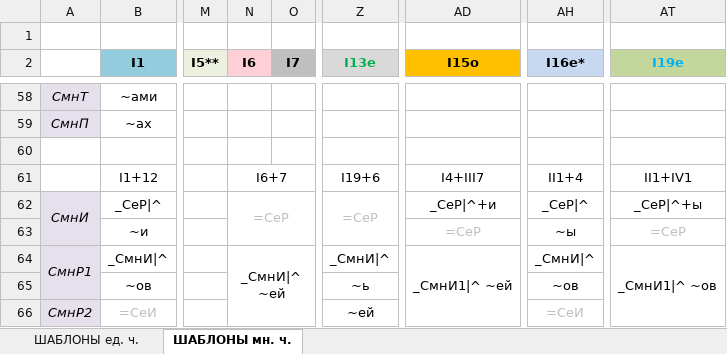
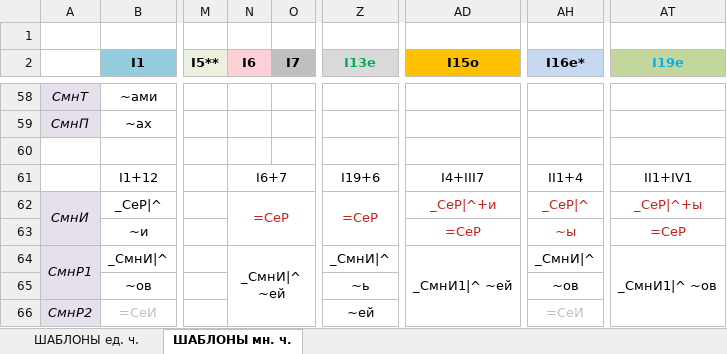
Before and after one commit to Aleksey-Voko/Flexer, an Excel workbook: nouns/Шаблоны СУЩЕСТВИТЕЛЬНОЕ.xlsx, sheet ШАБЛОНЫ мн. ч., drawn as a sheet; only a part is shown, gaps mark what is left out; values as stored, in another font and other column widths than the file's, no borders; the diff names each change by its address in the sheet, - before the commit and + after, or states it on an @@ line.

Commit message:
Fixed nouns plural forms

```diff
--- a/nouns/Шаблоны СУЩЕСТВИТЕЛЬНОЕ.xlsx (sheet ШАБЛОНЫ мн. ч.)
+++ b/nouns/Шаблоны СУЩЕСТВИТЕЛЬНОЕ.xlsx (sheet ШАБЛОНЫ мн. ч.)
-N62 text colour: #BFBFBF
+N62 text colour: #C9211E
-Z62 text colour: #BFBFBF
+Z62 text colour: #C9211E
-AD62 text colour: black
+AD62 text colour: #C9211E
-AH62:AH63 text colour: black
+AH62:AH63 text colour: #C9211E
-AT62 text colour: black
+AT62 text colour: #C9211E
-AD63 text colour: #BFBFBF
+AD63 text colour: #C9211E
-AT63 text colour: #BFBFBF
+AT63 text colour: #C9211E
```
Also changed, not shown: sheet ШАБЛОНЫ ед. ч., 5 other files.
